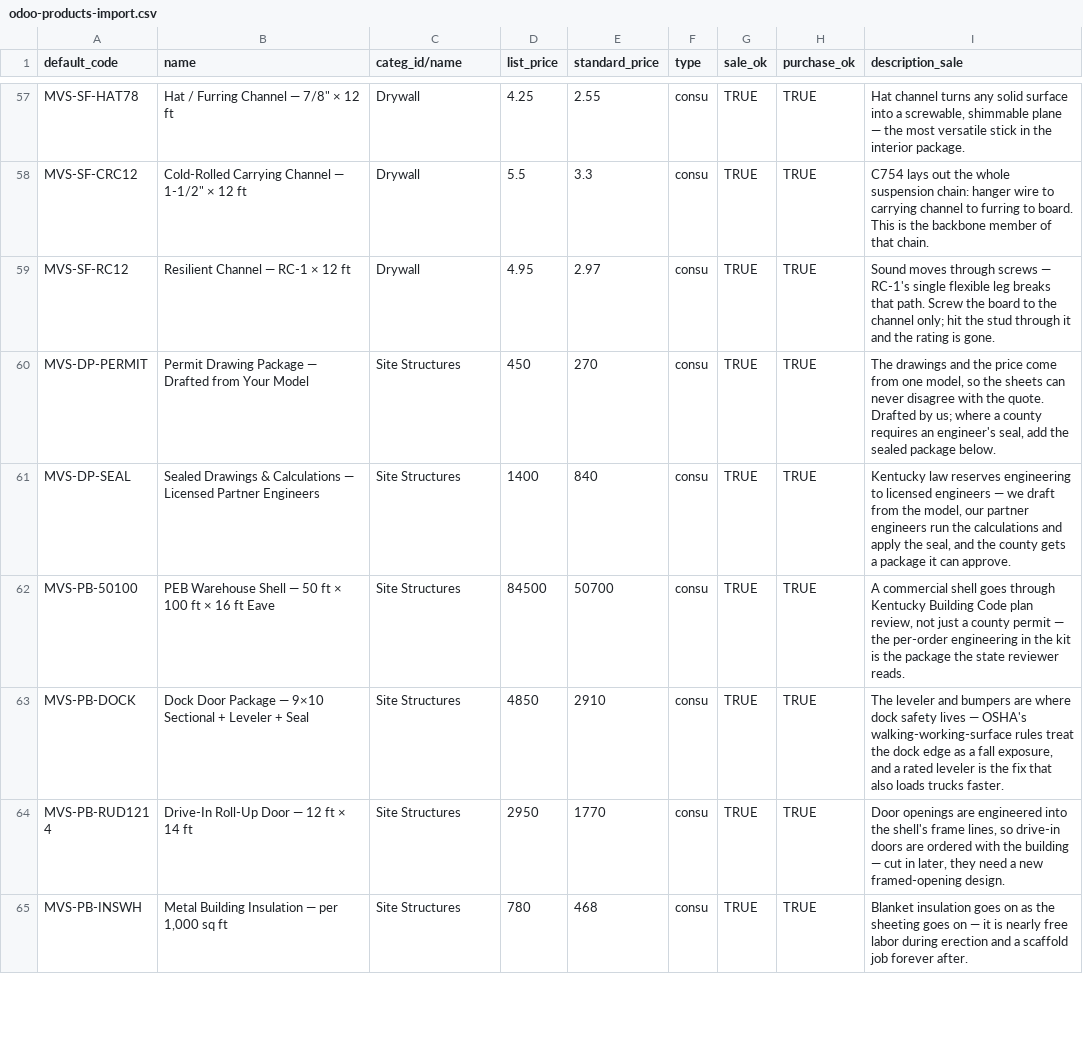
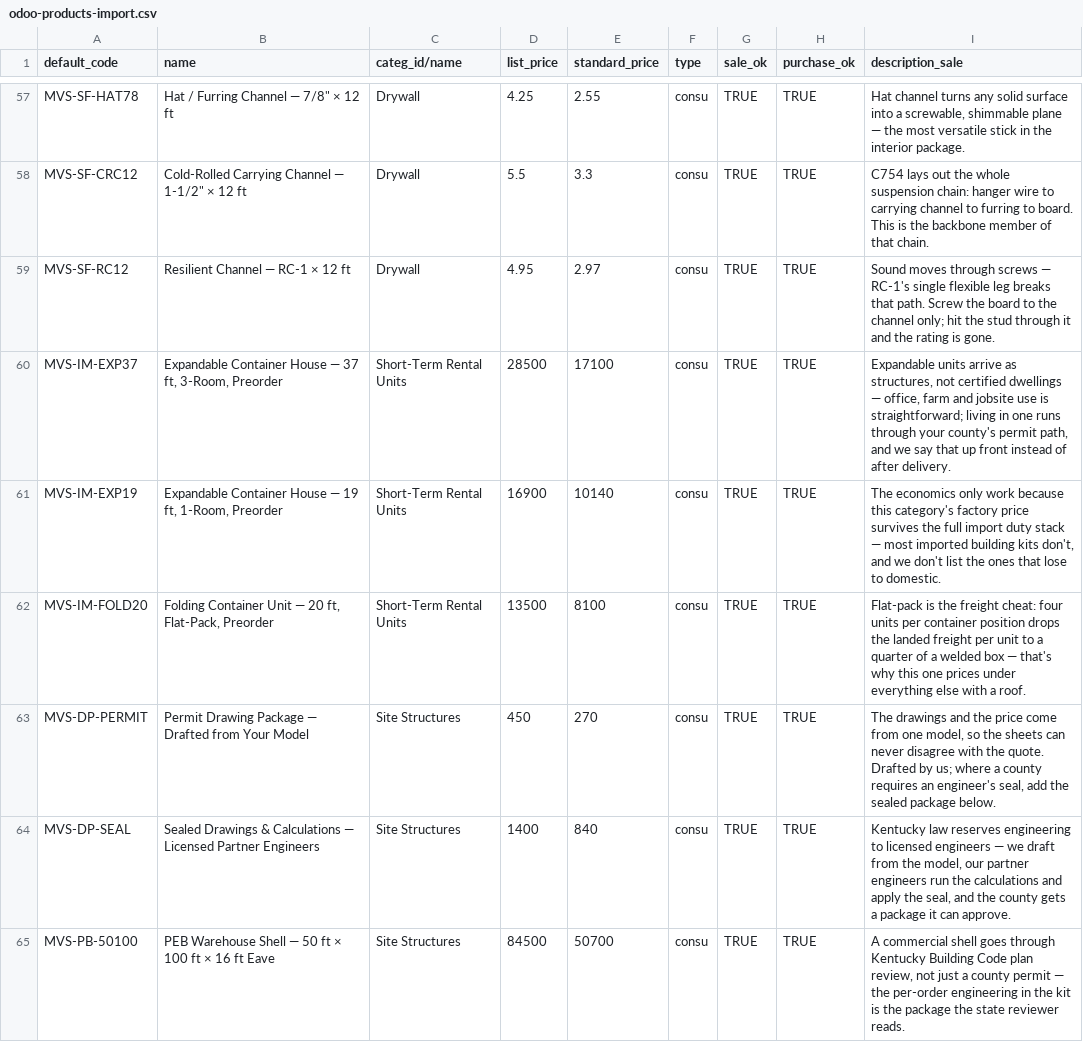
Before and after one commit to allerion-systems/_-JA_PROJECTS-_, a CSV file: apps/misty-valley-supply/store/catalog/odoo-products-import.csv, drawn as a sheet; only a part is shown, gaps mark what is left out; the shorter side is filled out with more unchanged rows.

```diff
--- a/apps/misty-valley-supply/store/catalog/odoo-products-import.csv
+++ b/apps/misty-valley-supply/store/catalog/odoo-products-import.csv
@@ -59,2 +59,5 @@ MVS-SF-CRC12,"Cold-Rolled Carrying Channel — 1-1/2"" × 12 ft",Drywall,5.5,3.3
 MVS-SF-RC12,Resilient Channel — RC-1 × 12 ft,Drywall,4.95,2.97,consu,TRUE,TRUE,Sound moves through screws — RC-1's single flexible leg breaks that path. Screw the board to the channel only; hit the stud through it and the rating is gone.
+MVS-IM-EXP37,"Expandable Container House — 37 ft, 3-Room, Preorder",Short-Term Rental Units,28500,17100,consu,TRUE,TRUE,"Expandable units arrive as structures, not certified dwellings — office, farm and jobsite use is straightforward; living in one runs through your county's permit path, and we say that up front instead of after delivery."
+MVS-IM-EXP19,"Expandable Container House — 19 ft, 1-Room, Preorder",Short-Term Rental Units,16900,10140,consu,TRUE,TRUE,"The economics only work because this category's factory price survives the full import duty stack — most imported building kits don't, and we don't list the ones that lose to domestic."
+MVS-IM-FOLD20,"Folding Container Unit — 20 ft, Flat-Pack, Preorder",Short-Term Rental Units,13500,8100,consu,TRUE,TRUE,Flat-pack is the freight cheat: four units per container position drops the landed freight per unit to a quarter of a welded box — that's why this one prices under everything else with a roof.
 MVS-DP-PERMIT,Permit Drawing Package — Drafted from Your Model,Site Structures,450,270,consu,TRUE,TRUE,"The drawings and the price come from one model, so the sheets can never disagree with the quote. Drafted by us; where a county requires an engineer's seal, add the sealed package below."
```
Also changed, not shown: apps/misty-valley-supply/store/catalog/product-master.csv, 2 other files.
